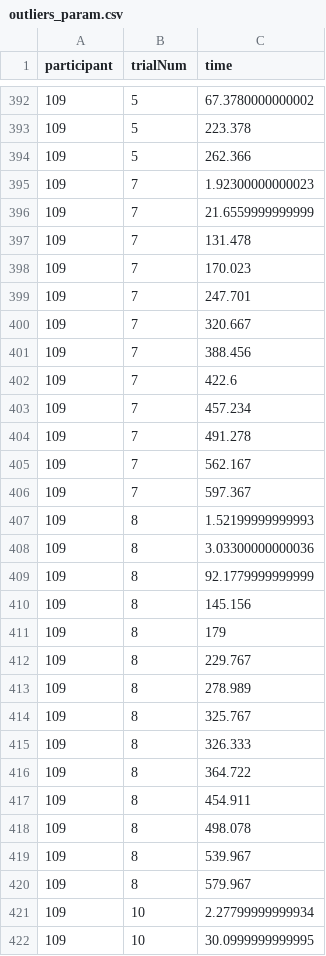
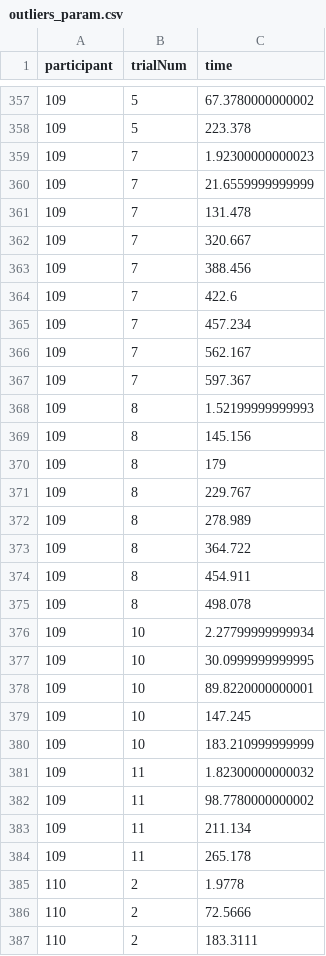
Before and after one commit to Avdbergnmf/R-Analysis-BallOnPlate-Experiment, a CSV file: runtime/data_extra/outliers_param.csv, drawn as a sheet; only a part is shown, gaps mark what is left out; the shorter side is filled out with more unchanged rows; the diff covers the shown part only.

```diff
--- a/runtime/data_extra/outliers_param.csv
+++ b/runtime/data_extra/outliers_param.csv
@@ -393,3 +358,2 @@
 "109",5,223.378
-"109",5,262.366
 "109",7,1.92300000000023
@@ -397,4 +361,2 @@
 "109",7,131.478
-"109",7,170.023
-"109",7,247.701
 "109",7,320.667
@@ -403,3 +365,2 @@
 "109",7,457.234
-"109",7,491.278
 "109",7,562.167
@@ -407,4 +368,2 @@
 "109",8,1.52199999999993
-"109",8,3.03300000000036
-"109",8,92.1779999999999
 "109",8,145.156
@@ -413,4 +372,2 @@
 "109",8,278.989
-"109",8,325.767
-"109",8,326.333
 "109",8,364.722
@@ -418,4 +375,2 @@
 "109",8,498.078
-"109",8,539.967
-"109",8,579.967
 "109",10,2.27799999999934
```
Also changed, not shown: 19 added rows, 34 removed rows and 3 moved rows elsewhere in this file, runtime/data_extra/false_heelstrikes_param.csv.
